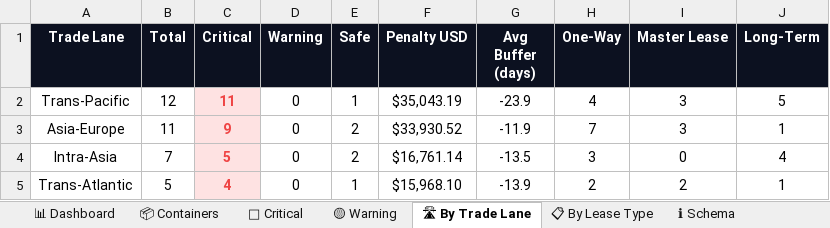
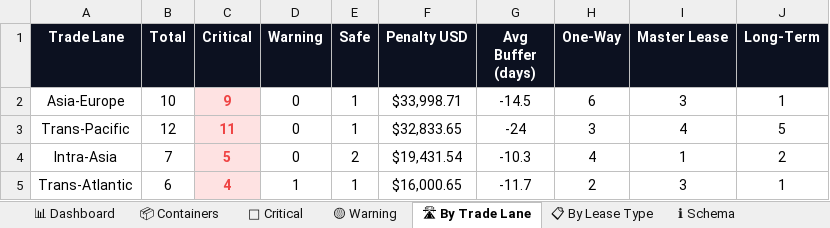
Before and after one commit to rahulmistry18/Reposea_container_optimizer, an Excel workbook: data/exports/reposea_report.xlsx, sheet 🛣 By Trade Lane, drawn as a sheet; values as stored, in another font and other column widths than the file's, no borders; charts and pictures not drawn; removed rows and columns are numbered as before the commit, all else as after; the diff names each change by its address in the sheet, - before the commit and + after, or states it on an @@ line.

```diff
--- a/data/exports/reposea_report.xlsx (sheet 🛣 By Trade Lane)
+++ b/data/exports/reposea_report.xlsx (sheet 🛣 By Trade Lane)
+row 2: Asia-Europe | 10 | 9 | 0 | 1 | $33,998.71 | -14.5 | 6 | 3 | 1
-F3 (Penalty USD): $35,043.19
+F3 (Penalty USD): $32,833.65
-G3 (Avg Buffer (days)): -23.9
+G3 (Avg Buffer (days)): -24
-H3 (One-Way): 4
+H3 (One-Way): 3
-I3 (Master Lease): 3
+I3 (Master Lease): 4
-row 3: Asia-Europe | 11 | 9 | 0 | 2 | $33,930.52 | -11.9 | 7 | 3 | 1
-F4 (Penalty USD): $16,761.14
+F4 (Penalty USD): $19,431.54
-G4 (Avg Buffer (days)): -13.5
+G4 (Avg Buffer (days)): -10.3
-H4 (One-Way): 3
+H4 (One-Way): 4
-I4 (Master Lease): 0
+I4 (Master Lease): 1
-J4 (Long-Term): 4
+J4 (Long-Term): 2
-B5 (Total): 5
+B5 (Total): 6
-D5 (Warning): 0
+D5 (Warning): 1
-F5 (Penalty USD): $15,968.10
+F5 (Penalty USD): $16,000.65
-G5 (Avg Buffer (days)): -13.9
+G5 (Avg Buffer (days)): -11.7
-I5 (Master Lease): 2
+I5 (Master Lease): 3
```
Also changed, not shown: sheet 📦 Containers, sheet 🔴 Critical, sheet 📋 By Lease Type, sheet 📊 Dashboard, sheet 🟡 Warning, 7 other files.
